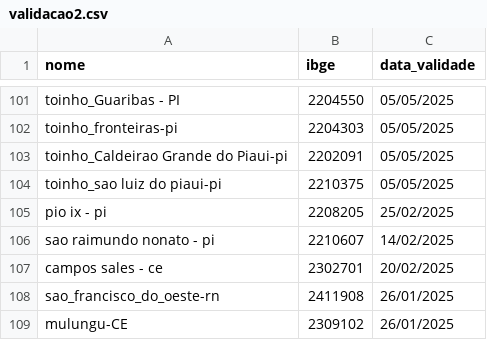
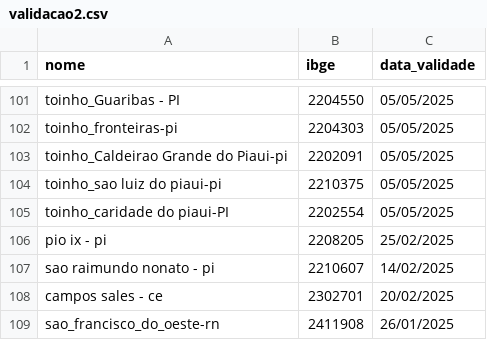
Before and after one commit to mcafao/validacao, a CSV file: validacao2.csv, drawn as a sheet; only a part is shown, gaps mark what is left out; the shorter side is filled out with more unchanged rows.

Commit message:
Update validacao2.csv

```diff
--- a/validacao2.csv
+++ b/validacao2.csv
@@ -104,2 +104,3 @@ toinho_Caldeirao Grande do Piaui-pi;2202091;05/05/2025
 toinho_sao luiz do piaui-pi;2210375;05/05/2025
+toinho_caridade do piaui-PI;2202554;05/05/2025
 pio ix - pi;2208205;25/02/2025
```
